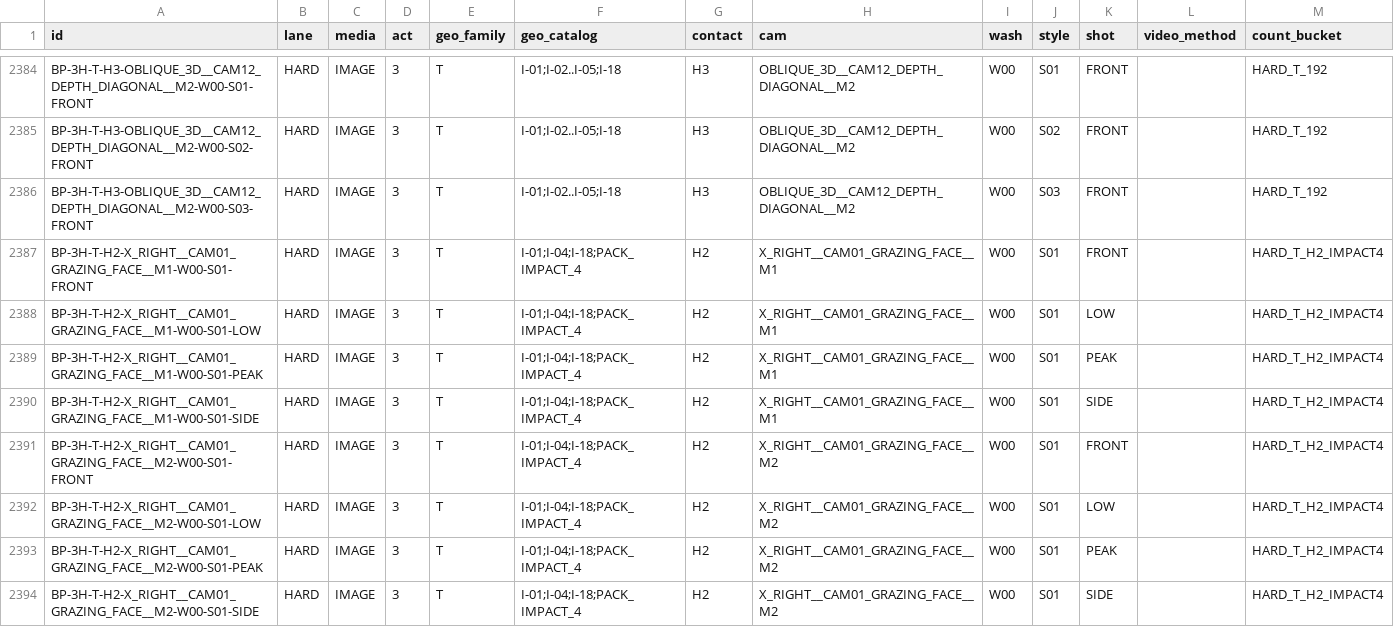
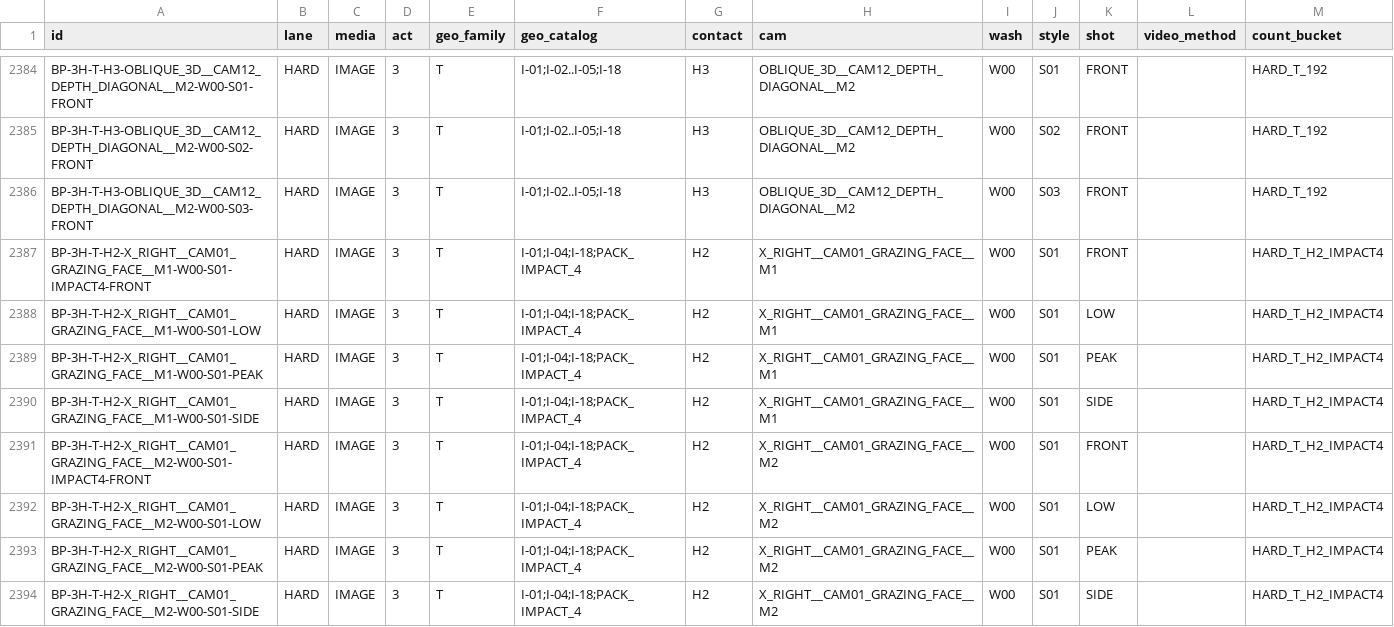
Before and after one commit to JUN-ZS/ai-image-gen-logic-review, a CSV file: docs/boundary_pedestrian/variants/VARIANT_IDS_FULL.csv, drawn as a sheet; only a part is shown, gaps mark what is left out; the diff covers the shown part only.

Commit message:
fix: disambiguate H2 impact4 front variant IDs

```diff
--- a/docs/boundary_pedestrian/variants/VARIANT_IDS_FULL.csv
+++ b/docs/boundary_pedestrian/variants/VARIANT_IDS_FULL.csv
@@ -2386,3 +2386,3 @@ BP-3H-T-H3-OBLIQUE_3D__CAM12_DEPTH_DIAGONAL__M2-W00-S02-FRONT,HARD,IMAGE,3,T,I-0
 BP-3H-T-H3-OBLIQUE_3D__CAM12_DEPTH_DIAGONAL__M2-W00-S03-FRONT,HARD,IMAGE,3,T,I-01;I-02..I-05;I-18,H3,OBLIQUE_3D__CAM12_DEPTH_DIAGONAL__M2,W00,S03,FRONT,,HARD_T_192
-BP-3H-T-H2-X_RIGHT__CAM01_GRAZING_FACE__M1-W00-S01-FRONT,HARD,IMAGE,3,T,I-01;I-04;I-18;PACK_IMPACT_4,H2,X_RIGHT__CAM01_GRAZING_FACE__M1,W00,S01,FRONT,,HARD_T_H2_IMPACT4
+BP-3H-T-H2-X_RIGHT__CAM01_GRAZING_FACE__M1-W00-S01-IMPACT4-FRONT,HARD,IMAGE,3,T,I-01;I-04;I-18;PACK_IMPACT_4,H2,X_RIGHT__CAM01_GRAZING_FACE__M1,W00,S01,FRONT,,HARD_T_H2_IMPACT4
 BP-3H-T-H2-X_RIGHT__CAM01_GRAZING_FACE__M1-W00-S01-LOW,HARD,IMAGE,3,T,I-01;I-04;I-18;PACK_IMPACT_4,H2,X_RIGHT__CAM01_GRAZING_FACE__M1,W00,S01,LOW,,HARD_T_H2_IMPACT4
@@ -2390,3 +2390,3 @@ BP-3H-T-H2-X_RIGHT__CAM01_GRAZING_FACE__M1-W00-S01-PEAK,HARD,IMAGE,3,T,I-01;I-04
 BP-3H-T-H2-X_RIGHT__CAM01_GRAZING_FACE__M1-W00-S01-SIDE,HARD,IMAGE,3,T,I-01;I-04;I-18;PACK_IMPACT_4,H2,X_RIGHT__CAM01_GRAZING_FACE__M1,W00,S01,SIDE,,HARD_T_H2_IMPACT4
-BP-3H-T-H2-X_RIGHT__CAM01_GRAZING_FACE__M2-W00-S01-FRONT,HARD,IMAGE,3,T,I-01;I-04;I-18;PACK_IMPACT_4,H2,X_RIGHT__CAM01_GRAZING_FACE__M2,W00,S01,FRONT,,HARD_T_H2_IMPACT4
+BP-3H-T-H2-X_RIGHT__CAM01_GRAZING_FACE__M2-W00-S01-IMPACT4-FRONT,HARD,IMAGE,3,T,I-01;I-04;I-18;PACK_IMPACT_4,H2,X_RIGHT__CAM01_GRAZING_FACE__M2,W00,S01,FRONT,,HARD_T_H2_IMPACT4
 BP-3H-T-H2-X_RIGHT__CAM01_GRAZING_FACE__M2-W00-S01-LOW,HARD,IMAGE,3,T,I-01;I-04;I-18;PACK_IMPACT_4,H2,X_RIGHT__CAM01_GRAZING_FACE__M2,W00,S01,LOW,,HARD_T_H2_IMPACT4
```
Also changed, not shown: 190 edited cells elsewhere in this file.
